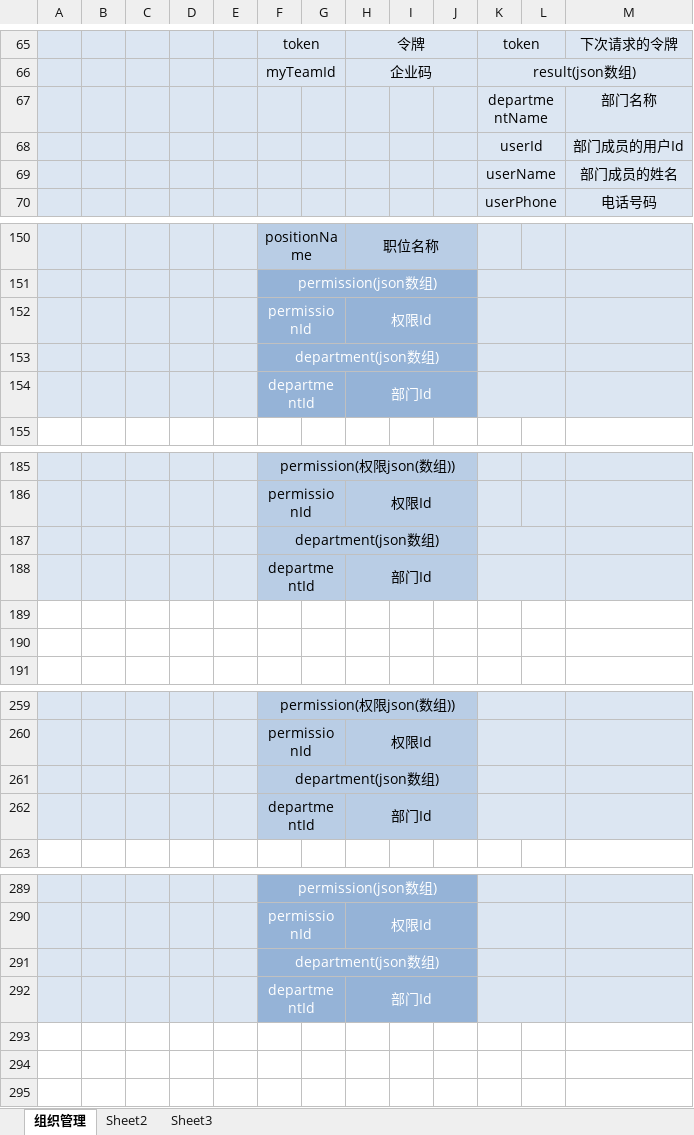
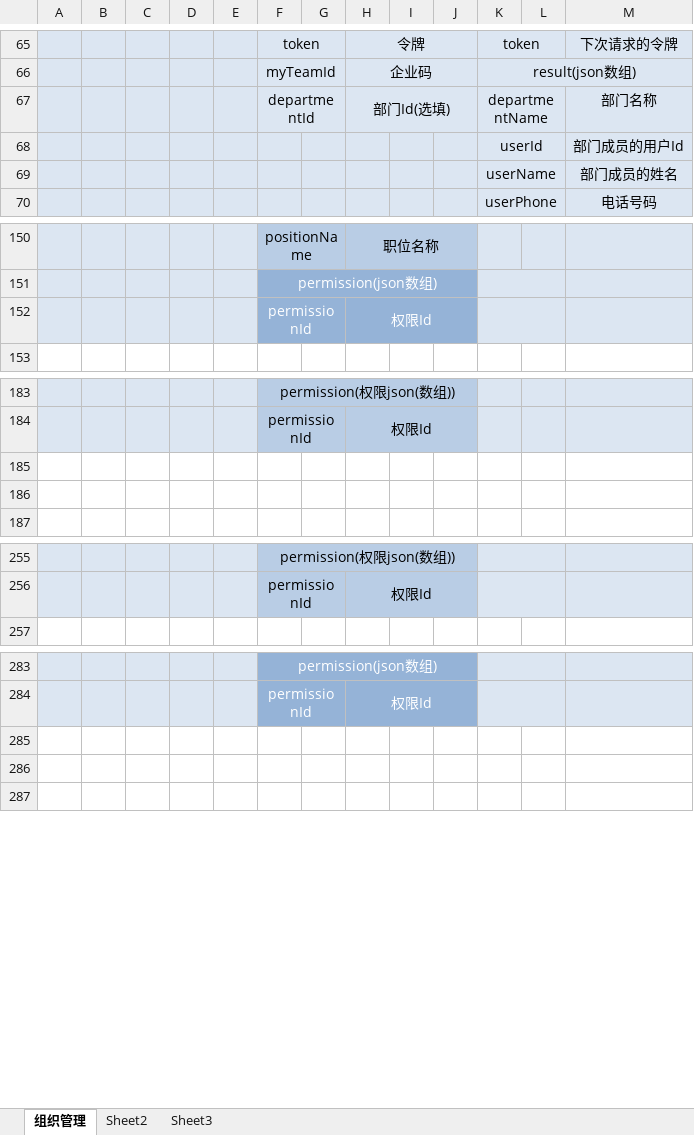
Before and after one commit to QM-Developers/store_v1.1.1, an Excel workbook: 需求分析/接口文档/客户/组织管理接口.xlsx, sheet 组织管理, drawn as a sheet; only a part is shown, gaps mark what is left out; values as stored, in another font and other column widths than the file's, no borders; the diff names each change by its address in the sheet, - before the commit and + after, or states it on an @@ line.

```diff
--- a/需求分析/接口文档/客户/组织管理接口.xlsx (sheet 组织管理)
+++ b/需求分析/接口文档/客户/组织管理接口.xlsx (sheet 组织管理)
-F67: (empty)
+F67: departmentId
+F67:G67 merged
-H67: (empty)
+H67: 部门Id(选填)
+H67:J67 merged
-row 153:  |  |  |  |  | department(json数组)
-row 154:  |  |  |  |  | departmentId |  | 部门Id
-row 187:  |  |  |  |  | department(json数组)
-row 188:  |  |  |  |  | departmentId |  | 部门Id
-row 261:  |  |  |  |  | department(json数组)
-row 262:  |  |  |  |  | departmentId |  | 部门Id
-row 291:  |  |  |  |  | department(json数组)
-row 292:  |  |  |  |  | departmentId |  | 部门Id
```
Also changed, not shown: 需求分析/接口文档/客户/订单接口.xlsx, 需求分析/接口文档/客户/需求接口 v1.0.0.xlsx, 9 other files.
